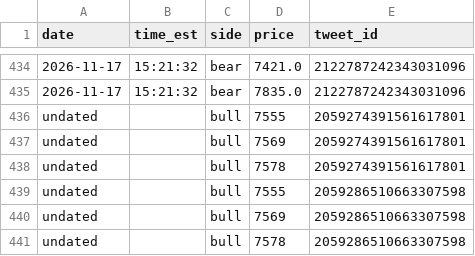
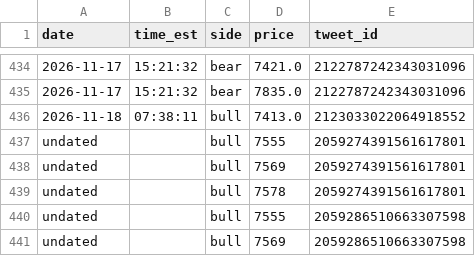
Before and after one commit to kfccolonel1/LVLS, a CSV file: archive/tweets/new-levels.csv, drawn as a sheet; only a part is shown, gaps mark what is left out; the shorter side is filled out with more unchanged rows; the diff names each change by its address in the sheet, - before the commit and + after, or states it on an @@ line.

Commit message:
history: tweets 2026-11-18 07:41

```diff
--- a/archive/tweets/new-levels.csv
+++ b/archive/tweets/new-levels.csv
+row 436: 2026-11-18 | 07:38:11 | bull | 7413.0 | 2123033022064918552
```
Also changed, not shown: archive/tweets/INDEX.csv, 1 other file.
